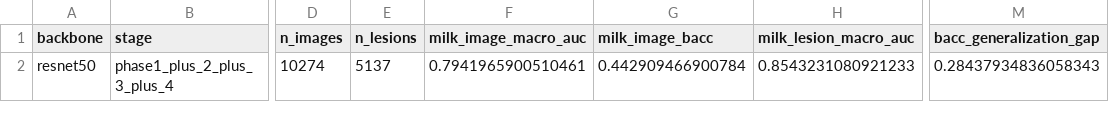
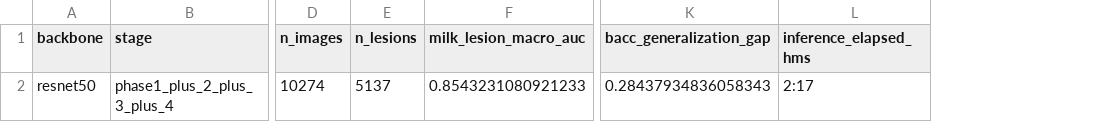
Before and after one commit to Rjashby1/UVA_MSDS_DS_6050_ML_III_Deep_Learning_Project_Ashby_Colbert_Kuchta_Pugmire, a CSV file: outputs/metrics/06_full_external_session_resnet50.csv, drawn as a sheet; only a part is shown, gaps mark what is left out; removed rows and columns are numbered as before the commit, all else as after; the diff names each change by its address in the sheet, - before the commit and + after, or states it on an @@ line.

Commit message:
good run of all 3 models through the milk10k data and a gap analysis. not using any augmentation strategies yet. so raw predictive generalizability of the models train with the augmentation strategies.

```diff
--- a/outputs/metrics/06_full_external_session_resnet50.csv
+++ b/outputs/metrics/06_full_external_session_resnet50.csv
-column F (milk_image_macro_auc), row 2: 0.7941965900510461
-column G (milk_image_bacc), row 2: 0.442909466900784
+column L (inference_elapsed_hms), row 2: 2:17
```
Also changed, not shown: 10 other files.
